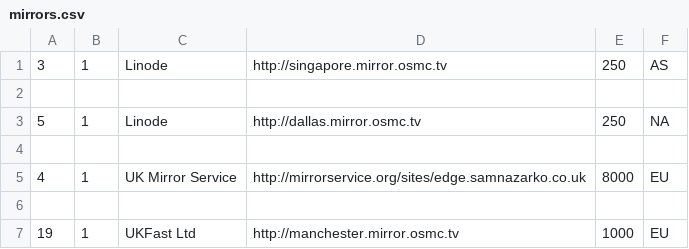
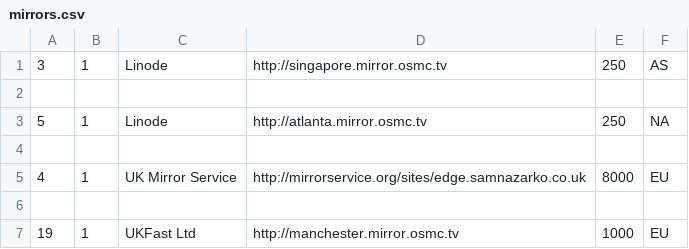
Before and after one commit to osmc/osmc, a CSV file: tools/webcdn/mirrors.csv, drawn as a sheet.

Commit message:
[webcdn] Move Dallas mirror to Atlanta
Signed-off-by: Sam Nazarko <email@samnazarko.co.uk>

```diff
--- a/tools/webcdn/mirrors.csv
+++ b/tools/webcdn/mirrors.csv
@@ -2,3 +2,3 @@
 
-"5","1","Linode","http://dallas.mirror.osmc.tv","250","NA"
+"5","1","Linode","http://atlanta.mirror.osmc.tv","250","NA"
 
```
